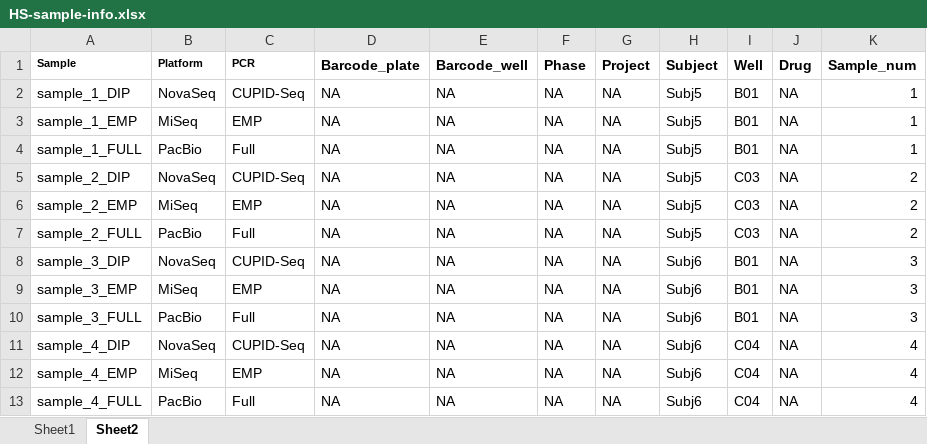
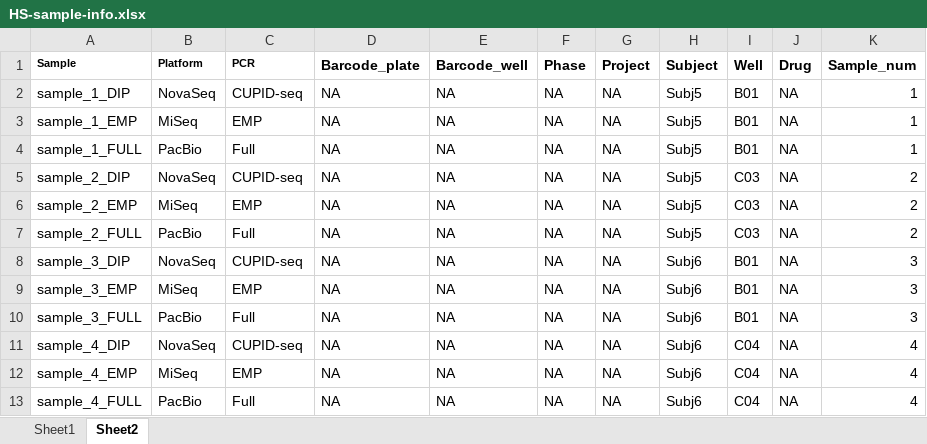
Before and after one commit to fubeverly/CUPID-seq-paper, an Excel workbook: 1-data/HS-sample-info.xlsx, sheet Sheet2, drawn as a sheet; values as stored, in another font and other column widths than the file's, no borders; the diff names each change by its address in the sheet, - before the commit and + after, or states it on an @@ line.

```diff
--- a/1-data/HS-sample-info.xlsx (sheet Sheet2)
+++ b/1-data/HS-sample-info.xlsx (sheet Sheet2)
-C2 (PCR): CUPID-Seq
+C2 (PCR): CUPID-seq
-C5 (PCR): CUPID-Seq
+C5 (PCR): CUPID-seq
-C8 (PCR): CUPID-Seq
+C8 (PCR): CUPID-seq
-C11 (PCR): CUPID-Seq
+C11 (PCR): CUPID-seq
```
Also changed, not shown: 1-data/BF-sample-info.xlsx, 14 other files.
